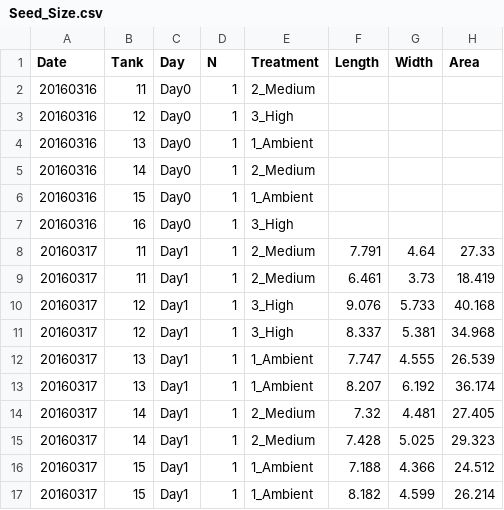
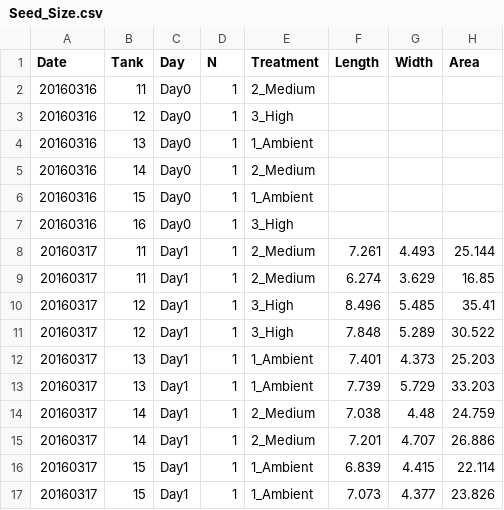
Before and after one commit to RobertsLab/project-geoduck-oa, a CSV file: RAnalysis/Data/Seed_Size.csv, drawn as a sheet; only a part is shown; the diff covers the shown part only.

```diff
--- a/RAnalysis/Data/Seed_Size.csv
+++ b/RAnalysis/Data/Seed_Size.csv
@@ -7,11 +7,11 @@ Date,Tank,Day,N,Treatment,Length,Width,Area
 20160316,16,Day0,1,3_High,,,
-20160317,11,Day1,1,2_Medium,7.791,4.64,27.33
-20160317,11,Day1,1,2_Medium,6.461,3.73,18.419
-20160317,12,Day1,1,3_High,9.076,5.733,40.168
-20160317,12,Day1,1,3_High,8.337,5.381,34.968
-20160317,13,Day1,1,1_Ambient,7.747,4.555,26.539
-20160317,13,Day1,1,1_Ambient,8.207,6.192,36.174
-20160317,14,Day1,1,2_Medium,7.32,4.481,27.405
-20160317,14,Day1,1,2_Medium,7.428,5.025,29.323
-20160317,15,Day1,1,1_Ambient,7.188,4.366,24.512
-20160317,15,Day1,1,1_Ambient,8.182,4.599,26.214
+20160317,11,Day1,1,2_Medium,7.261,4.493,25.144
+20160317,11,Day1,1,2_Medium,6.274,3.629,16.85
+20160317,12,Day1,1,3_High,8.496,5.485,35.41
+20160317,12,Day1,1,3_High,7.848,5.289,30.522
+20160317,13,Day1,1,1_Ambient,7.401,4.373,25.203
+20160317,13,Day1,1,1_Ambient,7.739,5.729,33.203
+20160317,14,Day1,1,2_Medium,7.038,4.48,24.759
+20160317,14,Day1,1,2_Medium,7.201,4.707,26.886
+20160317,15,Day1,1,1_Ambient,6.839,4.415,22.114
+20160317,15,Day1,1,1_Ambient,7.073,4.377,23.826
```
Also changed, not shown: 6 edited cells elsewhere in this file, RAnalysis/Data/SW_Chem_Seed.csv, RAnalysis/Output/Seawater_chemistry_table_Output_Seed.csv, 8 other files.
